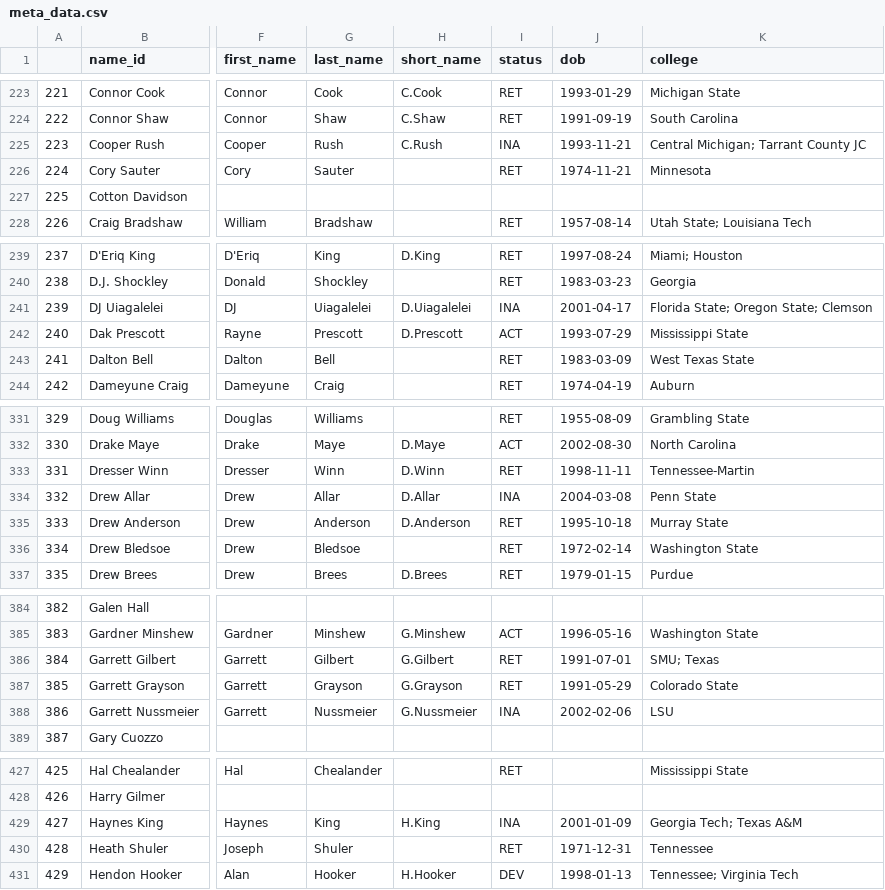
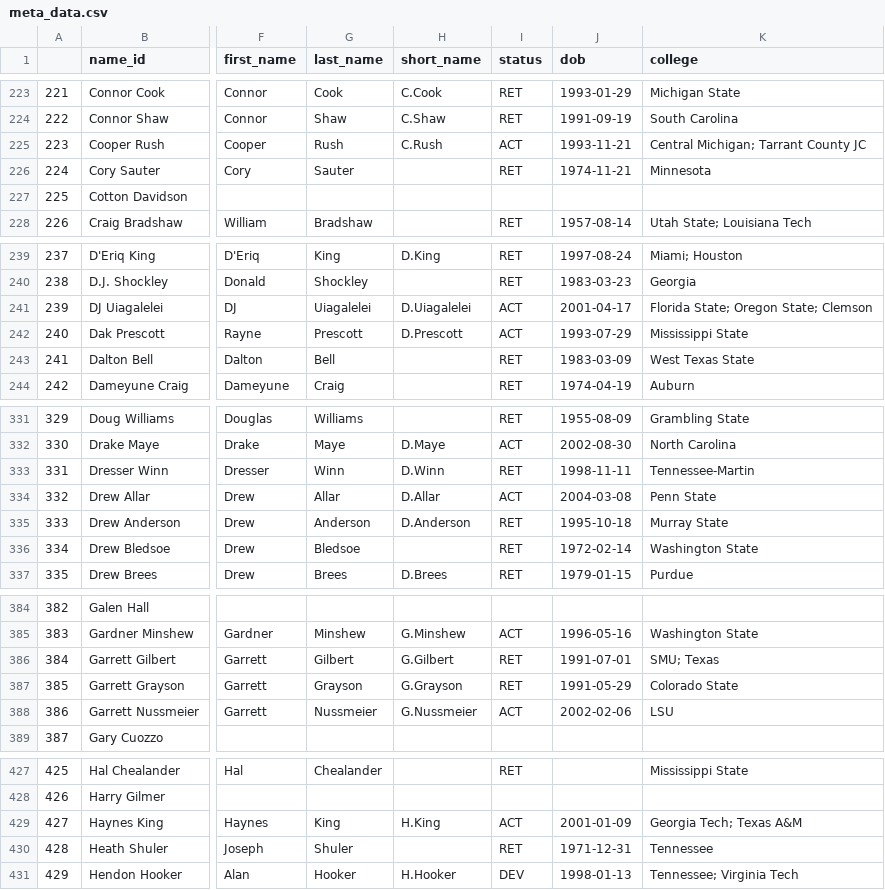
Before and after one commit to mitch-avis/nfeloqb, a CSV file: Other Data/meta_data.csv, drawn as a sheet; only a part is shown, gaps mark what is left out; the diff covers the shown part only; the diff names each change by its address in the sheet, - before the commit and + after, or states it on an @@ line.

```diff
--- a/Other Data/meta_data.csv
+++ b/Other Data/meta_data.csv
-I225 (status): INA
+I225 (status): ACT
-I241 (status): INA
+I241 (status): ACT
-I334 (status): INA
+I334 (status): ACT
-I388 (status): INA
+I388 (status): ACT
-I429 (status): INA
+I429 (status): ACT
```
Also changed, not shown: 18 edited cells elsewhere in this file, Other Data/defensive_adjustments.csv, 3 other files.
